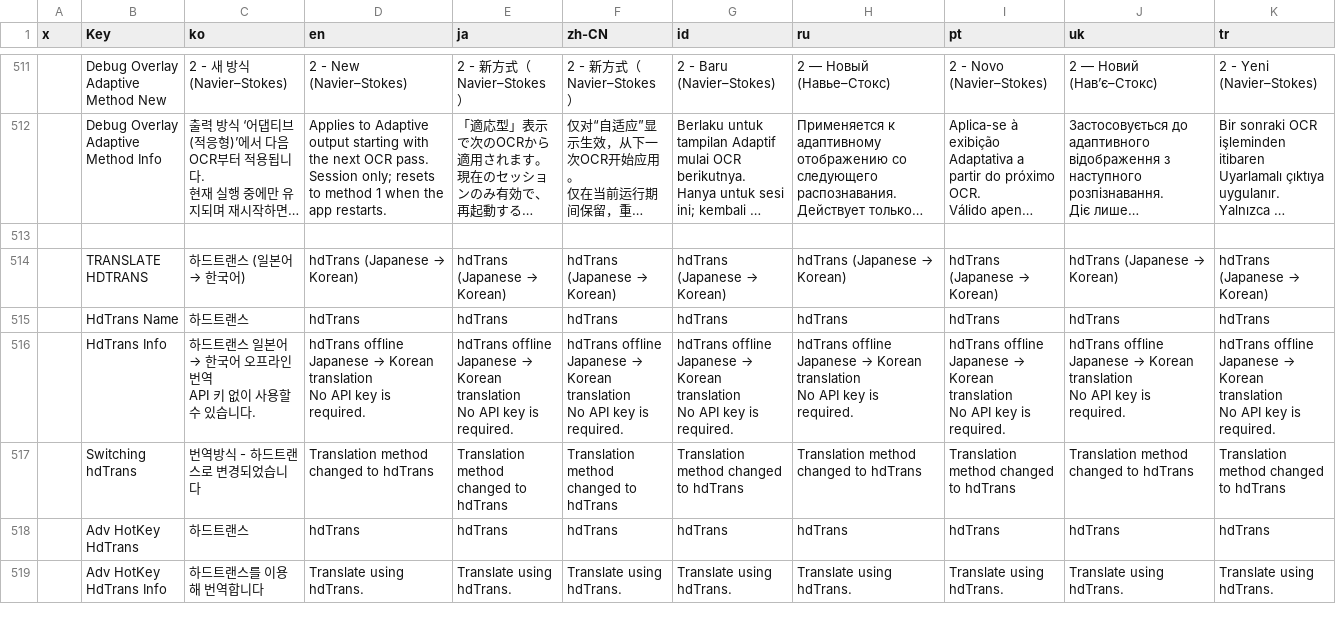
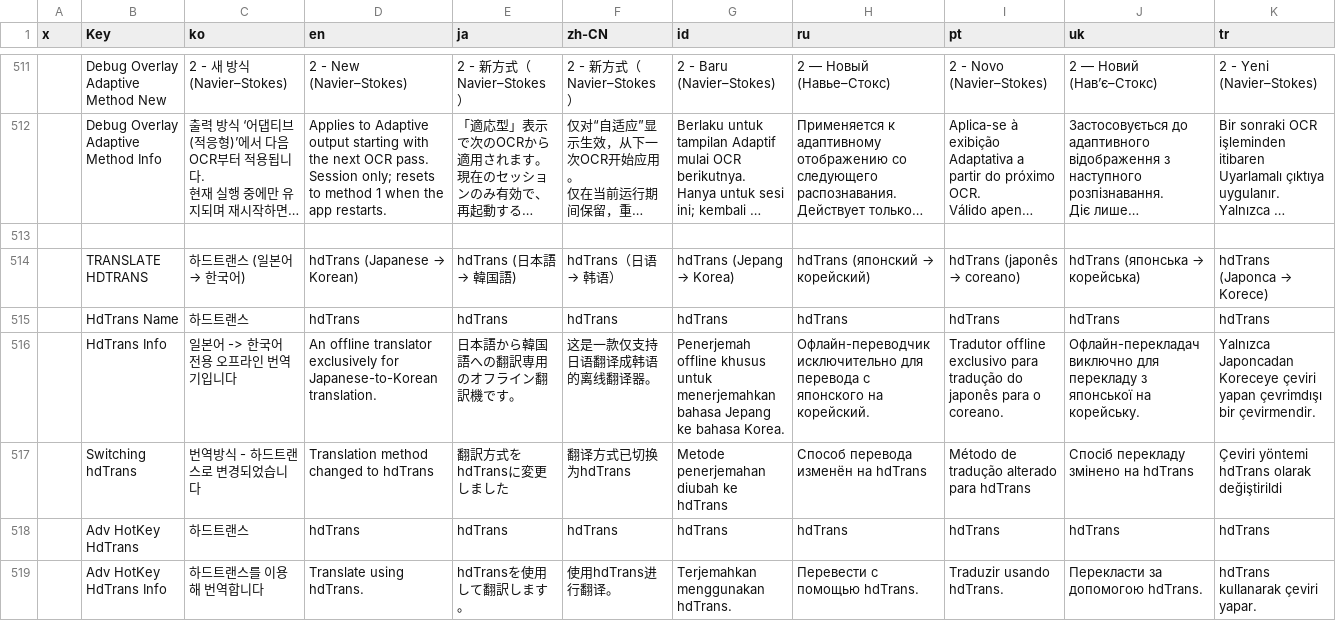
Before and after one commit to kmonkeyhead/MORT, a CSV file: MORT/Resources/localize.csv, drawn as a sheet; only a part is shown, gaps mark what is left out; long unchanged cells end in …; ↵ is a line break in a cell; the diff covers the shown part only; the diff names each change by its address in the sheet, - before the commit and + after, or states it on an @@ line.

Commit message:
하드트랜스 다국어 번역 및 번역 수정 규약 반영

```diff
--- a/MORT/Resources/localize.csv
+++ b/MORT/Resources/localize.csv
@@ E514 (ja): hdTrans (Japanese → Korean) → hdTrans (日本語 → 韓国語) @@
@@ F514 (zh-CN): hdTrans (Japanese → Korean) → hdTrans（日语 → 韩语） @@
@@ G514 (id): hdTrans (Japanese → Korean) → hdTrans (Jepang → Korea) @@
@@ H514 (ru): hdTrans (Japanese → Korean) → hdTrans (японский → корейский) @@
@@ I514 (pt): hdTrans (Japanese → Korean) → hdTrans (japonês → coreano) @@
@@ J514 (uk): hdTrans (Japanese → Korean) → hdTrans (японська → корейська) @@
@@ K514 (tr): hdTrans (Japanese → Korean) → hdTrans (Japonca → Korece) @@
@@ C516 (ko): 하드트랜스 일본어 → 한국어 오프라인 번역 ↵ API 키 없이 사용할 수 있습니다. → 일본어 -> 한국어 전용 오프라인 번역기입니다 @@
@@ D516 (en): hdTrans offline Japanese → Korean translation ↵ No API key is required. → An offline translator exclusively for Japanese-to-Korean translation. @@
@@ E516 (ja): hdTrans offline Japanese → Korean translation ↵ No API key is required. → 日本語から韓国語への翻訳専用のオフライン翻訳機です。 @@
@@ F516 (zh-CN): hdTrans offline Japanese → Korean translation ↵ No API key is required. → 这是一款仅支持日语翻译成韩语的离线翻译器。 @@
@@ G516 (id): hdTrans offline Japanese → Korean translation ↵ No API key is required. → Penerjemah offline khusus untuk menerjemahkan bahasa Jepang ke bahasa Korea. @@
@@ H516 (ru): hdTrans offline Japanese → Korean translation ↵ No API key is required. → Офлайн-переводчик исключительно для перевода с японского на корейский. @@
@@ I516 (pt): hdTrans offline Japanese → Korean translation ↵ No API key is required. → Tradutor offline exclusivo para tradução do japonês para o coreano. @@
@@ J516 (uk): hdTrans offline Japanese → Korean translation ↵ No API key is required. → Офлайн-перекладач виключно для перекладу з японської на корейську. @@
@@ K516 (tr): hdTrans offline Japanese → Korean translation ↵ No API key is required. → Yalnızca Japoncadan Koreceye çeviri yapan çevrimdışı bir çevirmendir. @@
-E517 (ja): Translation method changed to hdTrans
+E517 (ja): 翻訳方式をhdTransに変更しました
-F517 (zh-CN): Translation method changed to hdTrans
+F517 (zh-CN): 翻译方式已切换为hdTrans
-G517 (id): Translation method changed to hdTrans
+G517 (id): Metode penerjemahan diubah ke hdTrans
-H517 (ru): Translation method changed to hdTrans
+H517 (ru): Способ перевода изменён на hdTrans
-I517 (pt): Translation method changed to hdTrans
+I517 (pt): Método de tradução alterado para hdTrans
-J517 (uk): Translation method changed to hdTrans
+J517 (uk): Спосіб перекладу змінено на hdTrans
-K517 (tr): Translation method changed to hdTrans
+K517 (tr): Çeviri yöntemi hdTrans olarak değiştirildi
-E519 (ja): Translate using hdTrans.
+E519 (ja): hdTransを使用して翻訳します。
-F519 (zh-CN): Translate using hdTrans.
+F519 (zh-CN): 使用hdTrans进行翻译。
-G519 (id): Translate using hdTrans.
+G519 (id): Terjemahkan menggunakan hdTrans.
-H519 (ru): Translate using hdTrans.
+H519 (ru): Перевести с помощью hdTrans.
-I519 (pt): Translate using hdTrans.
+I519 (pt): Traduzir usando hdTrans.
-J519 (uk): Translate using hdTrans.
+J519 (uk): Перекласти за допомогою hdTrans.
-K519 (tr): Translate using hdTrans.
+K519 (tr): hdTrans kullanarak çeviri yapar.
```
Also changed, not shown: 21 edited cells elsewhere in this file, 1 other file.
